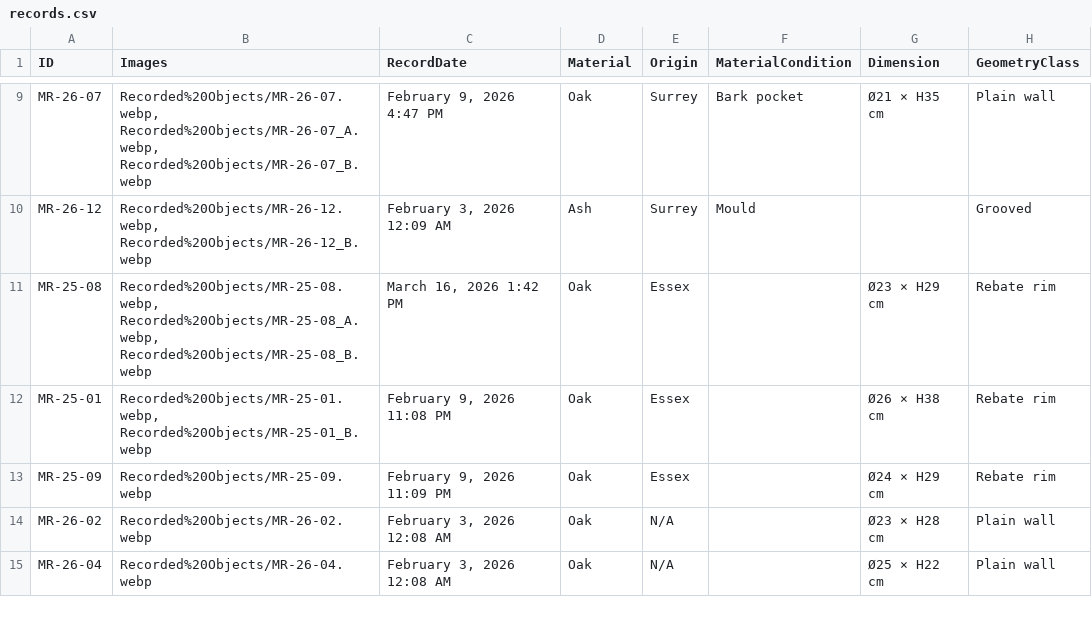
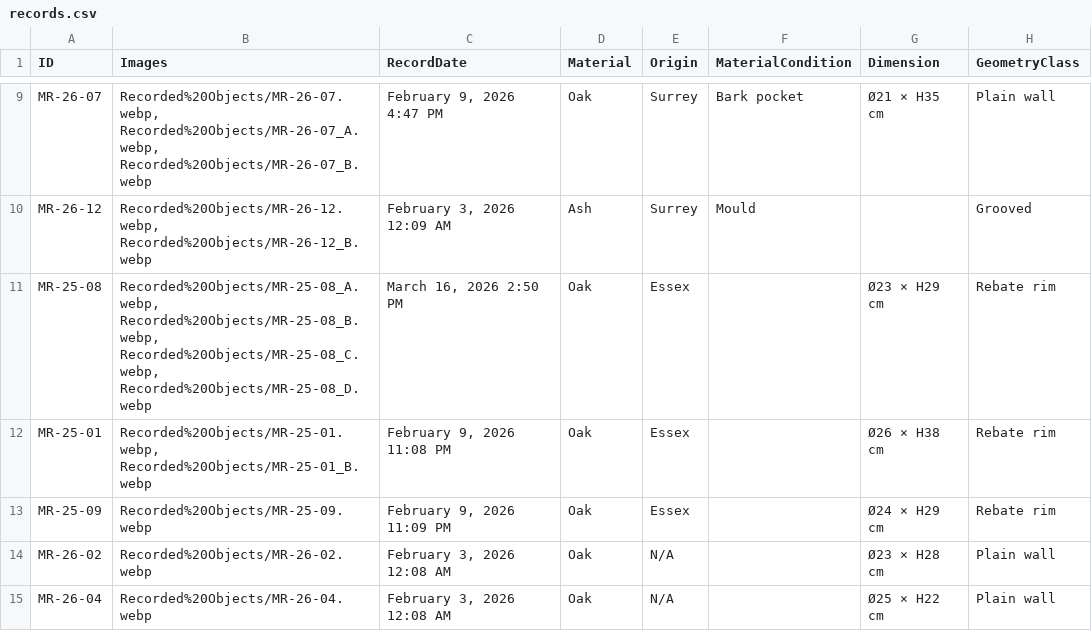
Before and after one commit to studioaprile/studioaprile, a CSV file: data/records.csv, drawn as a sheet; only a part is shown, gaps mark what is left out; the diff names each change by its address in the sheet, - before the commit and + after, or states it on an @@ line.

Commit message:
new recorded objects
new recorded objects

```diff
--- a/data/records.csv
+++ b/data/records.csv
-B11 (Images): Recorded%20Objects/MR-25-08.webp, Recorded%20Objects/MR-25-08_A.webp, Recorded%20Objects/MR-25-08_B.webp
+B11 (Images): Recorded%20Objects/MR-25-08_A.webp, Recorded%20Objects/MR-25-08_B.webp, Recorded%20Objects/MR-25-08_C.webp, Recorded%20Objects/MR-25-08_D.webp
-C11 (RecordDate): March 16, 2026 1:42 PM
+C11 (RecordDate): March 16, 2026 2:50 PM
```
